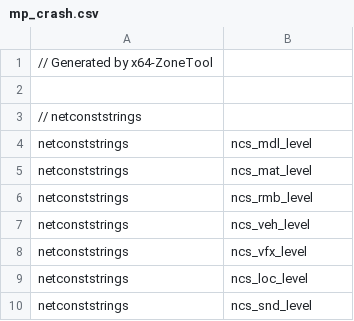
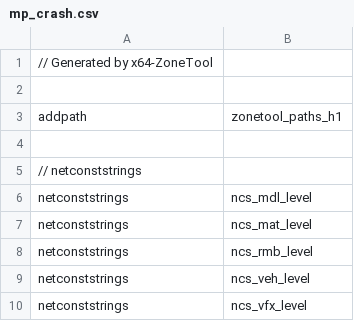
Before and after one commit to alicealys/h2-survival-mod, a CSV file: zone_source/mp_crash.csv, drawn as a sheet; only a part is shown; the shorter side is filled out with more unchanged rows.

```diff
--- a/zone_source/mp_crash.csv
+++ b/zone_source/mp_crash.csv
@@ -2,2 +2,4 @@
 
+addpath,zonetool_paths_h1
+
 // netconststrings
```
Also changed, not shown: zone_source/attachments.csv, zone_source/h1_assets.csv, 48 other files.
